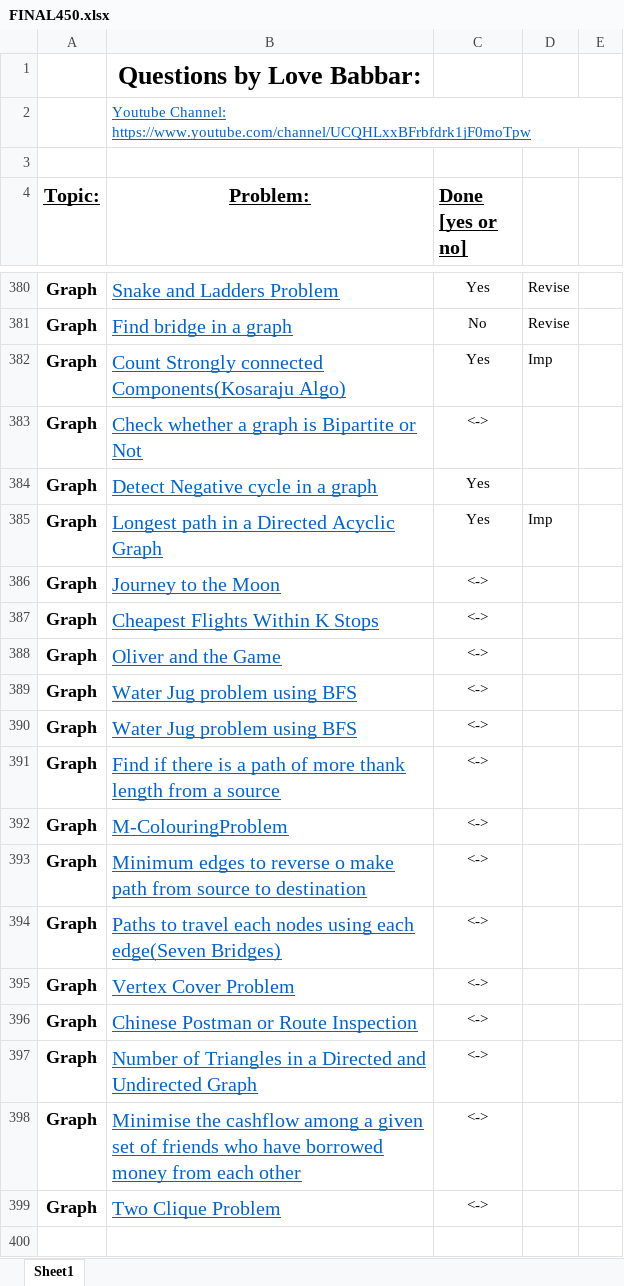
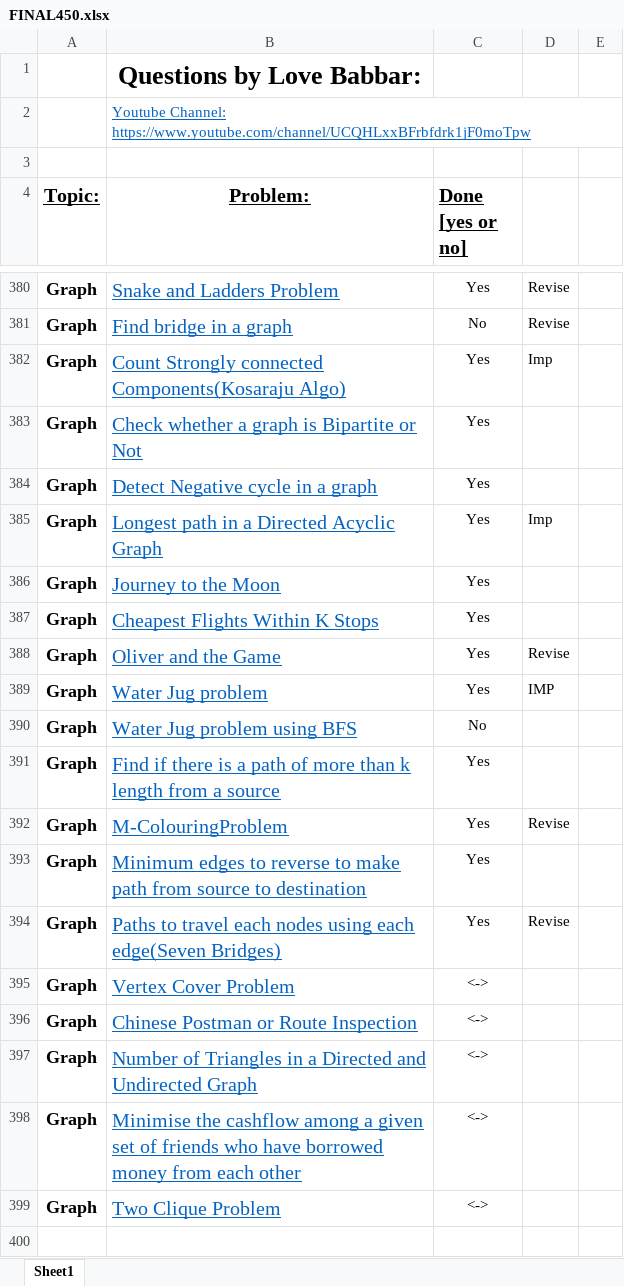
Before and after one commit to naman-indranil/One-Piece, an Excel workbook: FINAL450.xlsx, sheet Sheet1, drawn as a sheet; only a part is shown, gaps mark what is left out; values as stored, in another font and other column widths than the file's, no borders; removed rows and columns are numbered as before the commit, all else as after; the diff covers the shown part only; the diff names each change by its address in the sheet, - before the commit and + after, or states it on an @@ line.

```diff
--- a/FINAL450.xlsx (sheet Sheet1)
+++ b/FINAL450.xlsx (sheet Sheet1)
-C383 (Done [yes or no]): <->
+C383 (Done [yes or no]): Yes
-C386:C388 (Done [yes or no]): <->
+C386:C388 (Done [yes or no]): Yes
-D388: (empty)
+D388: Revise
-row 389: Graph | Water Jug problem using BFS | <->
+row 389: Graph | Water Jug problem | Yes | IMP
-C390 (Done [yes or no]): <->
+C390 (Done [yes or no]): No
-B391 (Problem:): …of more thank length from…
+B391 (Problem:): …of more than k length from…
-C391:C394 (Done [yes or no]): <->
+C391:C394 (Done [yes or no]): Yes
-D392: (empty)
+D392: Revise
-B393 (Problem:): …to reverse o make path…
+B393 (Problem:): …to reverse to make path…
-D394: (empty)
+D394: Revise
```
Also changed, not shown: 22 edited cells elsewhere in this sheet, 37 other files.
